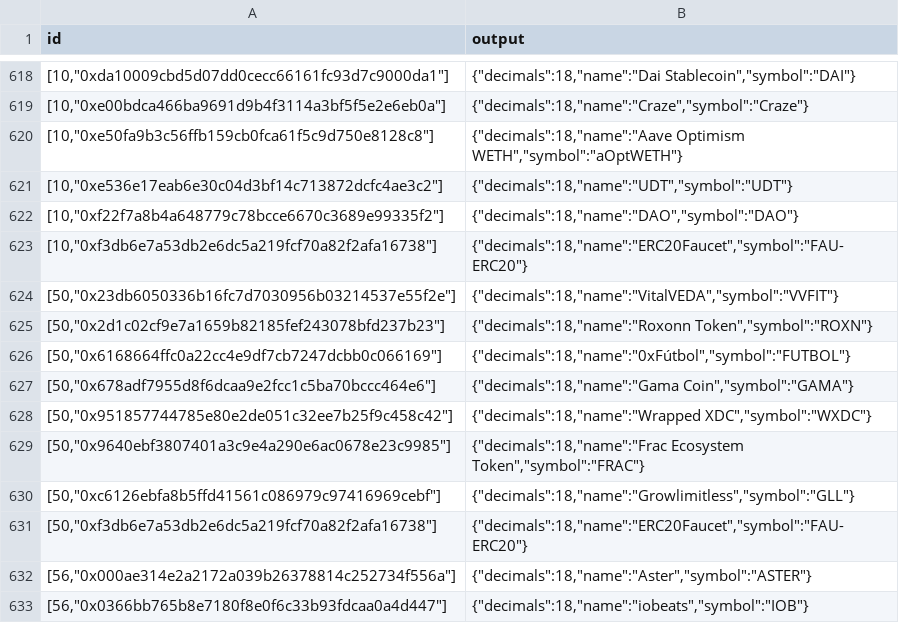
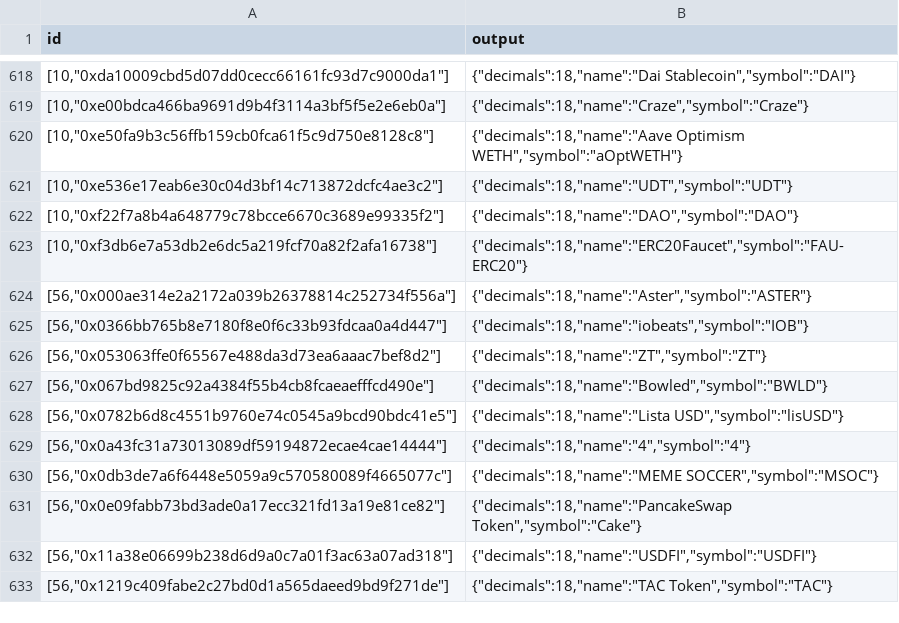
Before and after one commit to sablier-labs/indexers, a TSV file: envio/streams/.envio/cache/tokenMetadata.tsv, drawn as a sheet; only a part is shown, gaps mark what is left out; the shorter side is filled out with more unchanged rows; the diff names each change by its address in the sheet, - before the commit and + after, or states it on an @@ line.

Commit message:
chore(envio): remove XDC support
- XDC HyperSync has been stale since Sep 29 and the chain has had no Sablier activity in six months

Agent-Session: claude/d6a43f38-cf09-4845-9243-057dcef083a1

```diff
--- a/envio/streams/.envio/cache/tokenMetadata.tsv
+++ b/envio/streams/.envio/cache/tokenMetadata.tsv
-row 624: [50,"0x23db6050336b16fc7d7030956b03214537e55f2e"] | {"decimals":18,"name":"VitalVEDA","symbol":"VVFIT"}
-row 625: [50,"0x2d1c02cf9e7a1659b82185fef243078bfd237b23"] | {"decimals":18,"name":"Roxonn Token","symbol":"ROXN"}
-row 626: [50,"0x6168664ffc0a22cc4e9df7cb7247dcbb0c066169"] | {"decimals":18,"name":"0xFútbol","symbol":"FUTBOL"}
-row 627: [50,"0x678adf7955d8f6dcaa9e2fcc1c5ba70bccc464e6"] | {"decimals":18,"name":"Gama Coin","symbol":"GAMA"}
-row 628: [50,"0x951857744785e80e2de051c32ee7b25f9c458c42"] | {"decimals":18,"name":"Wrapped XDC","symbol":"WXDC"}
-row 629: [50,"0x9640ebf3807401a3c9e4a290e6ac0678e23c9985"] | {"decimals":18,"name":"Frac Ecosystem Token","symbol":"FRAC"}
-row 630: [50,"0xc6126ebfa8b5ffd41561c086979c97416969cebf"] | {"decimals":18,"name":"Growlimitless","symbol":"GLL"}
-row 631: [50,"0xf3db6e7a53db2e6dc5a219fcf70a82f2afa16738"] | {"decimals":18,"name":"ERC20Faucet","symbol":"FAU-ERC20"}
```
Also changed, not shown: envio/airdrops/.envio/cache/tokenMetadata.tsv, 7 other files.
